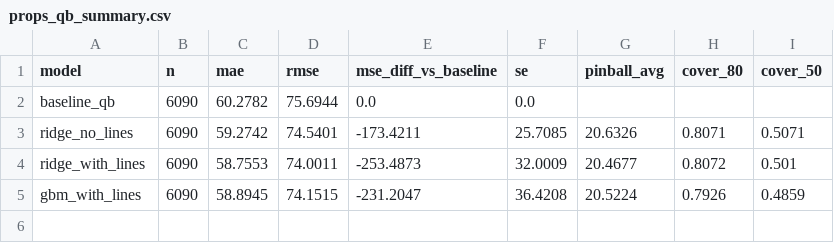
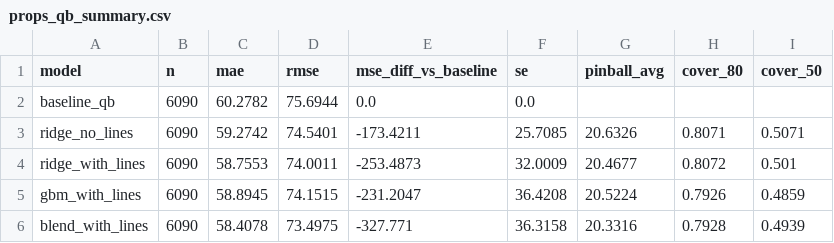
Before and after one commit to Webby234/NFL_Predictions, a CSV file: reports/props_qb_summary.csv, drawn as a sheet.

```diff
--- a/reports/props_qb_summary.csv
+++ b/reports/props_qb_summary.csv
@@ -5 +5,2 @@ ridge_with_lines,6090,58.7553,74.0011,-253.4873,32.0009,20.4677,0.8072,0.501
 gbm_with_lines,6090,58.8945,74.1515,-231.2047,36.4208,20.5224,0.7926,0.4859
+blend_with_lines,6090,58.4078,73.4975,-327.771,36.3158,20.3316,0.7928,0.4939
```
Also changed, not shown: reports/props_anytime_td_calibration.csv, reports/props_pass_tds_calibration.csv, 22 other files.
